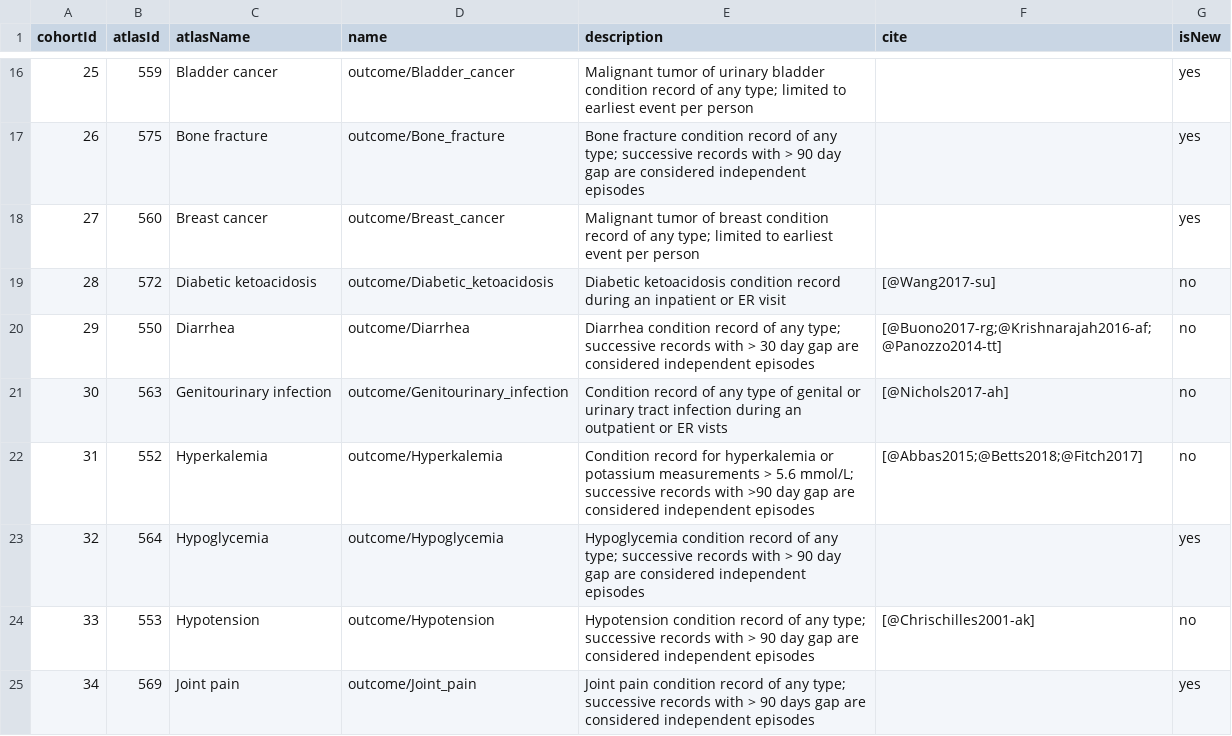
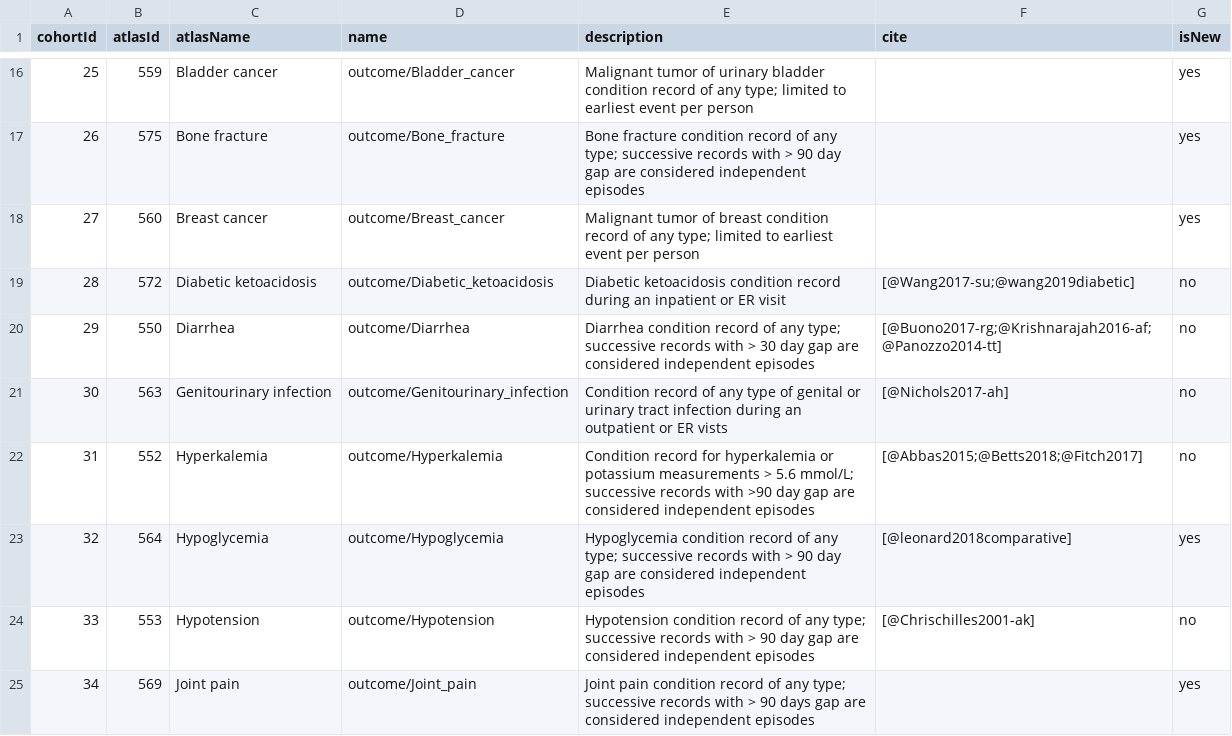
Before and after one commit to ohdsi-studies/LegendT2dm, a CSV file: inst/settings/OutcomesOfInterest.csv, drawn as a sheet; only a part is shown, gaps mark what is left out.

Commit message:
more outcome references

```diff
--- a/inst/settings/OutcomesOfInterest.csv
+++ b/inst/settings/OutcomesOfInterest.csv
@@ -18,3 +18,3 @@ cohortId,atlasId,atlasName,name,description,cite,isNew
 27,560,Breast cancer,outcome/Breast_cancer,Malignant tumor of breast condition record of any type; limited to earliest event per person,,yes
-28,572,Diabetic ketoacidosis,outcome/Diabetic_ketoacidosis,Diabetic ketoacidosis condition record during an inpatient or ER visit,[@Wang2017-su],no
+28,572,Diabetic ketoacidosis,outcome/Diabetic_ketoacidosis,Diabetic ketoacidosis condition record during an inpatient or ER visit,[@Wang2017-su;@wang2019diabetic],no
 29,550,Diarrhea,outcome/Diarrhea,Diarrhea condition record of any type; successive records with > 30 day gap are considered independent episodes,[@Buono2017-rg;@Krishnarajah2016-af;@Panozzo2014-tt],no
@@ -22,3 +22,3 @@ cohortId,atlasId,atlasName,name,description,cite,isNew
 31,552,Hyperkalemia,outcome/Hyperkalemia,Condition record for hyperkalemia or potassium measurements > 5.6 mmol/L; successive records with >90 day gap are considered independent episodes,[@Abbas2015;@Betts2018;@Fitch2017],no
-32,564,Hypoglycemia,outcome/Hypoglycemia,Hypoglycemia condition record of any type; successive records with > 90 day gap are considered independent episodes,,yes
+32,564,Hypoglycemia,outcome/Hypoglycemia,Hypoglycemia condition record of any type; successive records with > 90 day gap are considered independent episodes,[@leonard2018comparative],yes
 33,553,Hypotension,outcome/Hypotension,Hypotension condition record of any type; successive records with > 90 day gap are considered independent episodes,[@Chrischilles2001-ak],no
```
Also changed, not shown: 3 other files.
